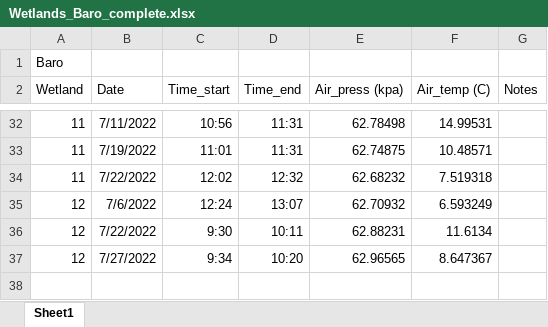
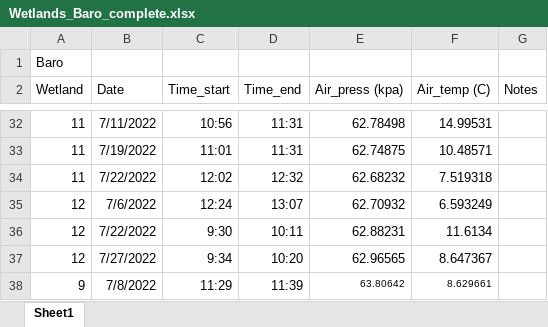
Before and after one commit to carbonshed/Ecuador2022, an Excel workbook: Wetlands/Wetlands_Baro_complete.xlsx, sheet Sheet1, drawn as a sheet; only a part is shown, gaps mark what is left out; values as stored, in another font and other column widths than the file's, no borders; the diff names each change by its address in the sheet, - before the commit and + after, or states it on an @@ line.

Commit message:
working on data frame

```diff
--- a/Wetlands/Wetlands_Baro_complete.xlsx (sheet Sheet1)
+++ b/Wetlands/Wetlands_Baro_complete.xlsx (sheet Sheet1)
+row 38: 9 | 7/8/2022 | 11:29 | 11:39 | 63.80642 | 8.629661
```
Also changed, not shown: 11 other files.
